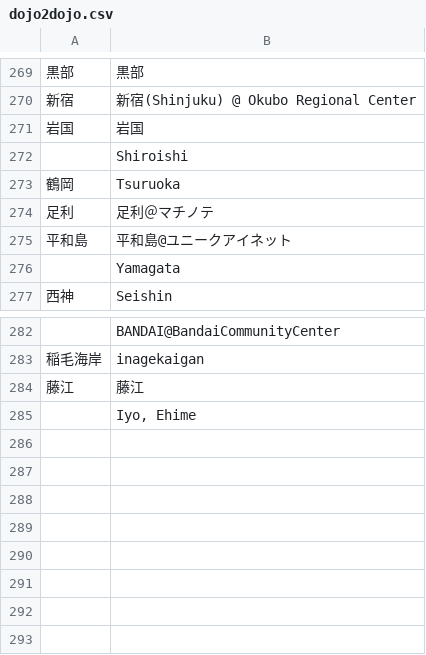
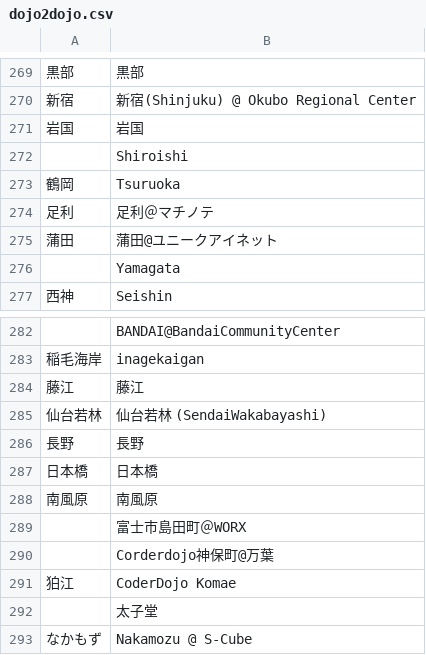
Before and after one commit to coderdojo-japan/map.coderdojo.jp, a CSV file: dojo2dojo.csv, drawn as a sheet; only a part is shown, gaps mark what is left out; removed rows and columns are numbered as before the commit, all else as after; the diff names each change by its address in the sheet, - before the commit and + after, or states it on an @@ line.

Commit message:
Update dojo2dojo.csv data (cf. coderdojo-japan/coderdojo.jp#1616 )

```diff
--- a/dojo2dojo.csv
+++ b/dojo2dojo.csv
-row 275: 平和島 | 平和島@ユニークアイネット
+row 275: 蒲田 | 蒲田@ユニークアイネット
+row 285: 仙台若林 | 仙台若林 (SendaiWakabayashi)
+row 286: 長野 | 長野
+row 287: 日本橋 | 日本橋
+row 288: 南風原 | 南風原
-B289: Iyo, Ehime
+B289: 富士市島田町＠WORX
+row 290:  | Corderdojo神保町@万葉
+row 291: 狛江 | CoderDojo Komae
+row 292:  | 太子堂
+row 293: なかもず | Nakamozu @ S-Cube
```
